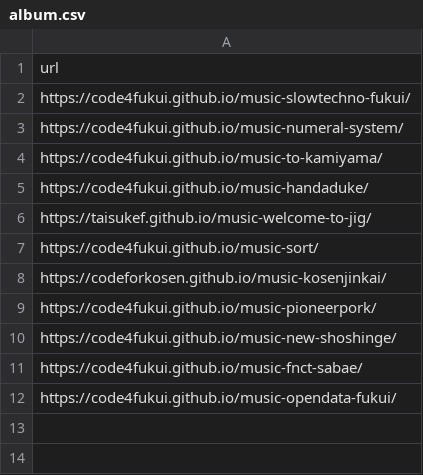
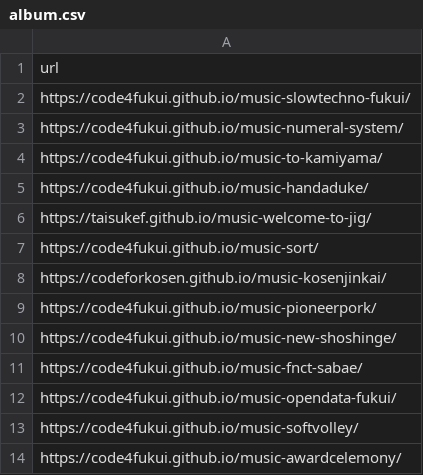
Before and after one commit to code4fukui/music-player, a CSV file: album.csv, drawn as a sheet; the diff names each change by its address in the sheet, - before the commit and + after, or states it on an @@ line.

Commit message:
Update album.csv

```diff
--- a/album.csv
+++ b/album.csv
+row 13: https://code4fukui.github.io/music-softvolley/
+row 14: https://code4fukui.github.io/music-awardcelemony/
```
